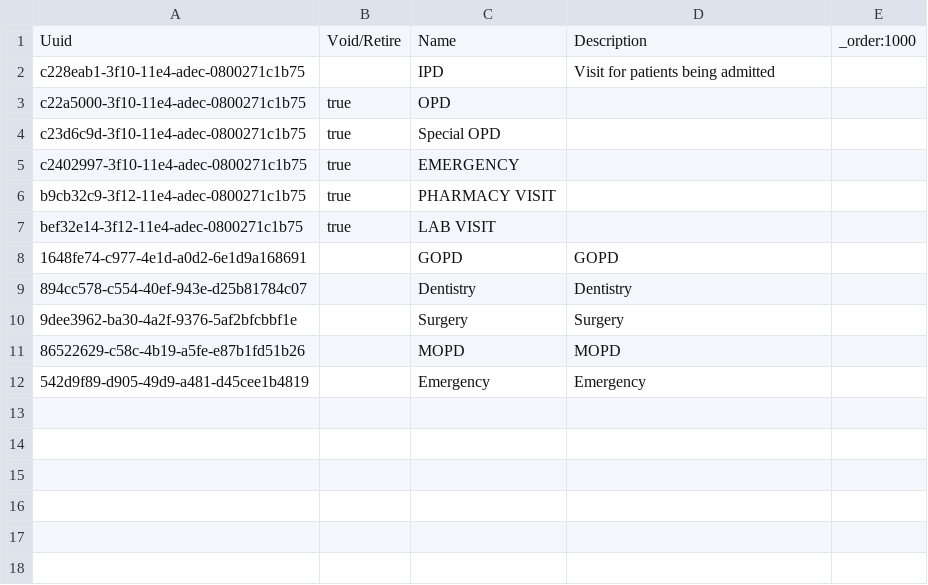
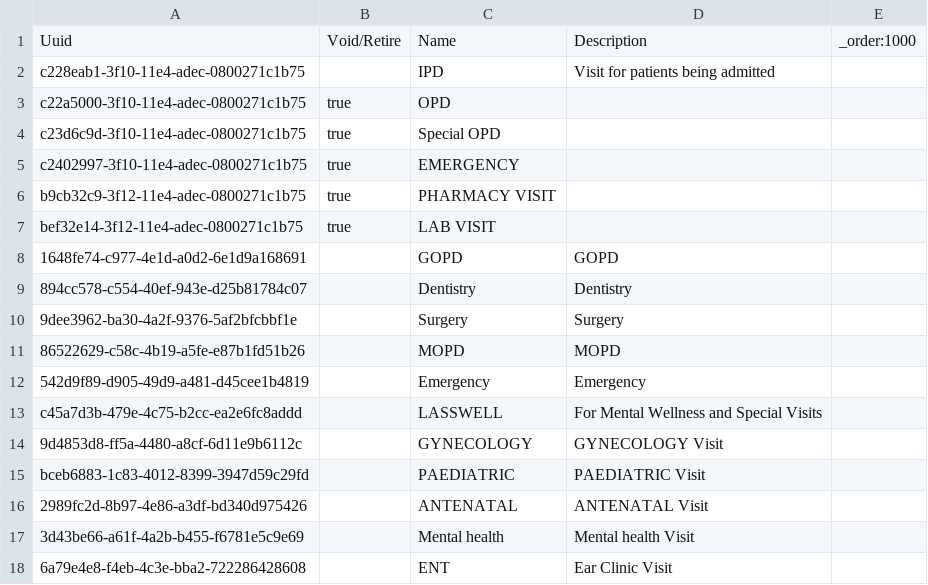
Before and after one commit to Javanrgb/helium-metadata, a CSV file: configuration/visittypes/visit_types.csv, drawn as a sheet; the diff names each change by its address in the sheet, - before the commit and + after, or states it on an @@ line.

Commit message:
Added additional queues

```diff
--- a/configuration/visittypes/visit_types.csv
+++ b/configuration/visittypes/visit_types.csv
+row 13: c45a7d3b-479e-4c75-b2cc-ea2e6fc8addd |  | LASSWELL | For Mental Wellness and Special Visits
+row 14: 9d4853d8-ff5a-4480-a8cf-6d11e9b6112c |  | GYNECOLOGY | GYNECOLOGY Visit
+row 15: bceb6883-1c83-4012-8399-3947d59c29fd |  | PAEDIATRIC | PAEDIATRIC Visit
+row 16: 2989fc2d-8b97-4e86-a3df-bd340d975426 |  | ANTENATAL | ANTENATAL Visit
+row 17: 3d43be66-a61f-4a2b-b455-f6781e5c9e69 |  | Mental health | Mental health Visit
+row 18: 6a79e4e8-f4eb-4c3e-bba2-722286428608 |  | ENT | Ear Clinic Visit
```
